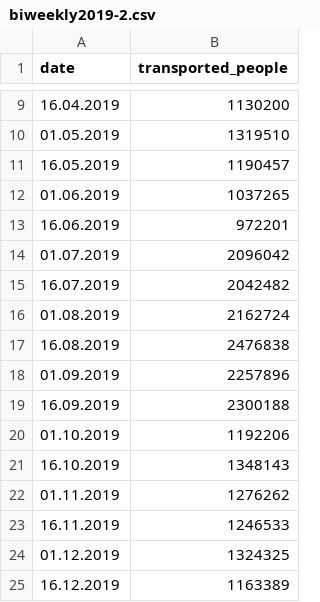
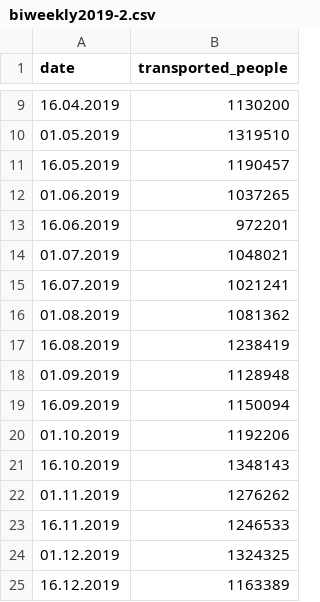
Before and after one commit to michael-duer/open-data-project, a CSV file: data/biweekly2019-2.csv, drawn as a sheet; only a part is shown, gaps mark what is left out.

```diff
--- a/data/biweekly2019-2.csv
+++ b/data/biweekly2019-2.csv
@@ -13,8 +13,8 @@ date,transported_people
 16.06.2019,972201
-01.07.2019,2096042
-16.07.2019,2042482
-01.08.2019,2162724
-16.08.2019,2476838
-01.09.2019,2257896
-16.09.2019,2300188
+01.07.2019,1048021
+16.07.2019,1021241
+01.08.2019,1081362
+16.08.2019,1238419
+01.09.2019,1128948
+16.09.2019,1150094
 01.10.2019,1192206
```
Also changed, not shown: data/heatmap2019.csv, data/monthly-data/august2019.csv, 4 other files.
